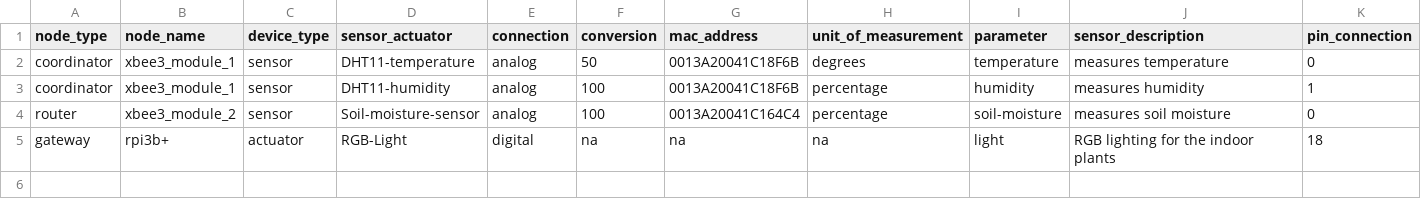
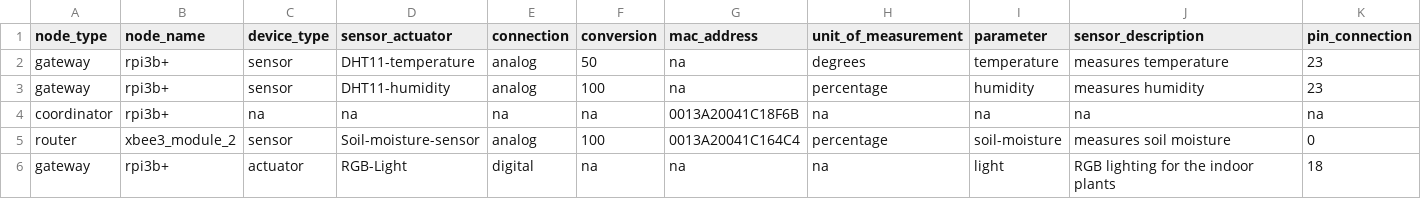
Before and after one commit to itumeleng96/LowCostSmartFarmHub, a CSV file: LowCostSmartFarmHub/devices.csv, drawn as a sheet.

Commit message:
removed device from node to gateway

```diff
--- a/LowCostSmartFarmHub/devices.csv
+++ b/LowCostSmartFarmHub/devices.csv
@@ -1,4 +1,5 @@
 node_type,node_name,device_type,sensor_actuator,connection,conversion,mac_address,unit_of_measurement,parameter,sensor_description,pin_connection
-coordinator,xbee3_module_1,sensor,DHT11-temperature,analog,50,0013A20041C18F6B,degrees,temperature,measures temperature,0
-coordinator,xbee3_module_1,sensor,DHT11-humidity,analog,100,0013A20041C18F6B,percentage,humidity,measures humidity,1
+gateway,rpi3b+,sensor,DHT11-temperature,analog,50,na,degrees,temperature,measures temperature,23
+gateway,rpi3b+,sensor,DHT11-humidity,analog,100,na,percentage,humidity,measures humidity,23
+coordinator,rpi3b+,na,na,na,na,0013A20041C18F6B,na,na,na,na
 router,xbee3_module_2,sensor,Soil-moisture-sensor,analog,100,0013A20041C164C4,percentage,soil-moisture,measures soil moisture,0
```
Also changed, not shown: 2 other files.
